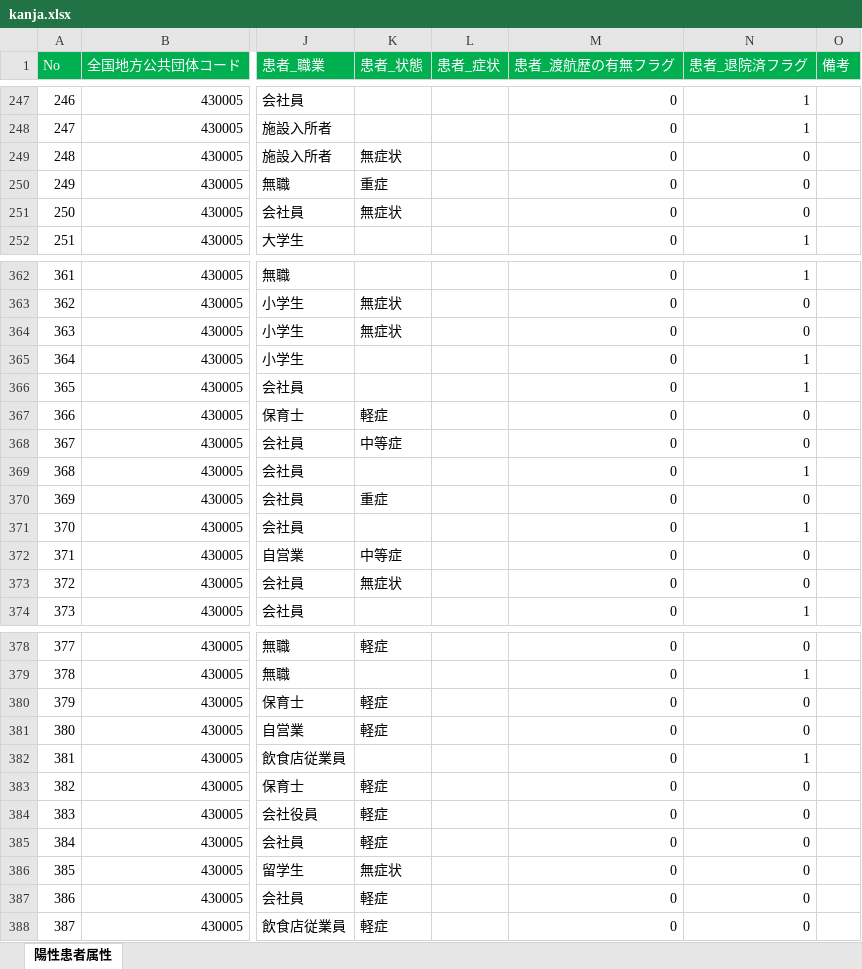
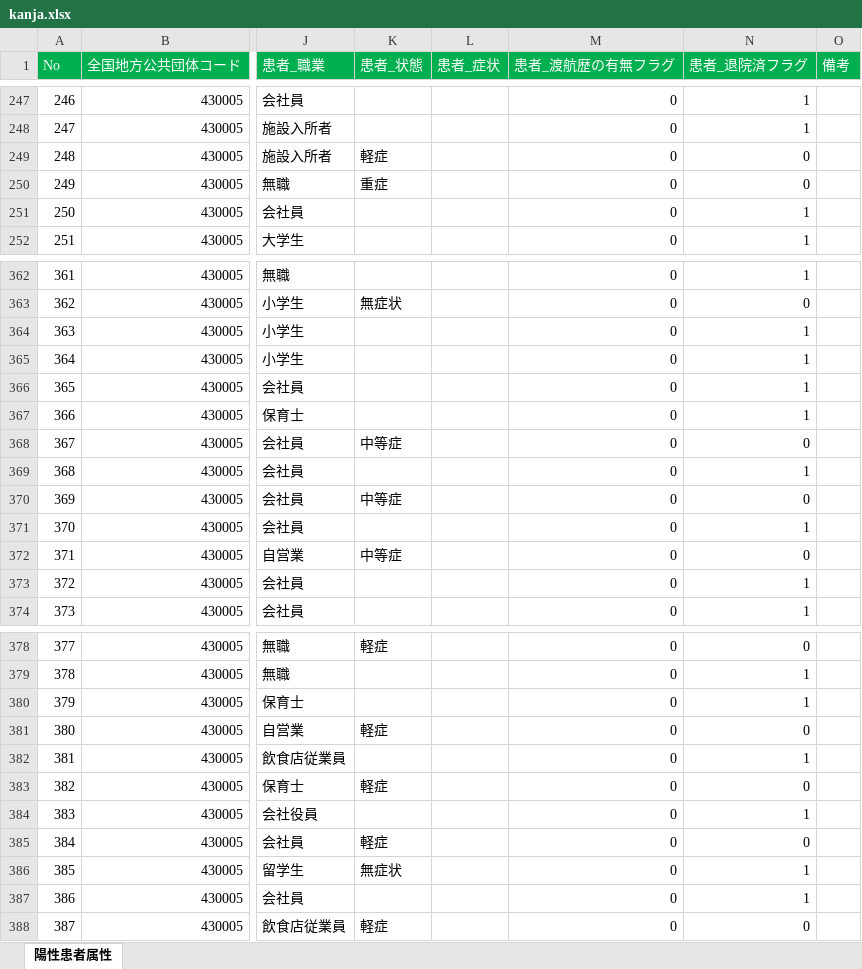
Before and after one commit to makoragi/kumamoto-covid19, an Excel workbook: kanja.xlsx, sheet 陽性患者属性, drawn as a sheet; only a part is shown, gaps mark what is left out; values as stored, in another font and other column widths than the file's, no borders; the diff covers the shown part only; the diff names each change by its address in the sheet, - before the commit and + after, or states it on an @@ line.

```diff
--- a/kanja.xlsx (sheet 陽性患者属性)
+++ b/kanja.xlsx (sheet 陽性患者属性)
-K249 (患者_状態): 無症状
+K249 (患者_状態): 軽症
-K251 (患者_状態): 無症状
+K251 (患者_状態): (empty)
-N251 (患者_退院済フラグ): 0
+N251 (患者_退院済フラグ): 1
-K364 (患者_状態): 無症状
+K364 (患者_状態): (empty)
-N364 (患者_退院済フラグ): 0
+N364 (患者_退院済フラグ): 1
-K367 (患者_状態): 軽症
+K367 (患者_状態): (empty)
-N367 (患者_退院済フラグ): 0
+N367 (患者_退院済フラグ): 1
-K370 (患者_状態): 重症
+K370 (患者_状態): 中等症
-K373 (患者_状態): 無症状
+K373 (患者_状態): (empty)
-N373 (患者_退院済フラグ): 0
+N373 (患者_退院済フラグ): 1
-K380 (患者_状態): 軽症
+K380 (患者_状態): (empty)
-N380 (患者_退院済フラグ): 0
+N380 (患者_退院済フラグ): 1
-K384 (患者_状態): 軽症
+K384 (患者_状態): (empty)
-N384 (患者_退院済フラグ): 0
+N384 (患者_退院済フラグ): 1
-N386:N387 (患者_退院済フラグ): 0
+N386:N387 (患者_退院済フラグ): 1
-K387 (患者_状態): 軽症
+K387 (患者_状態): (empty)
```
Also changed, not shown: 26 added rows, 38 edited cells and cell formats elsewhere in this sheet, 1 other file.
